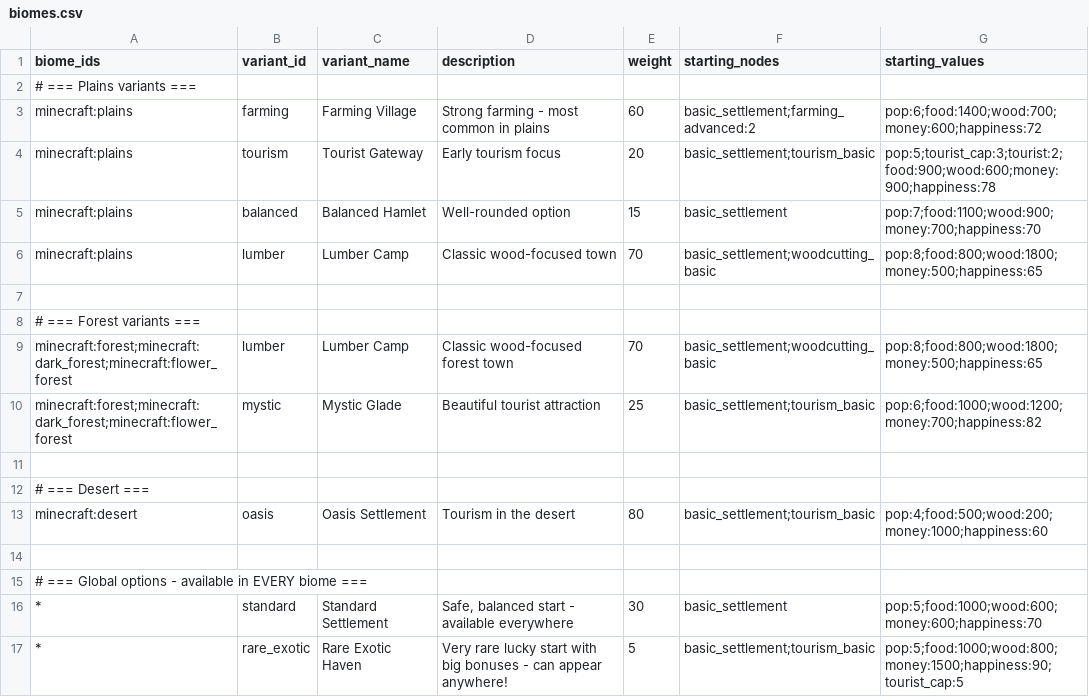
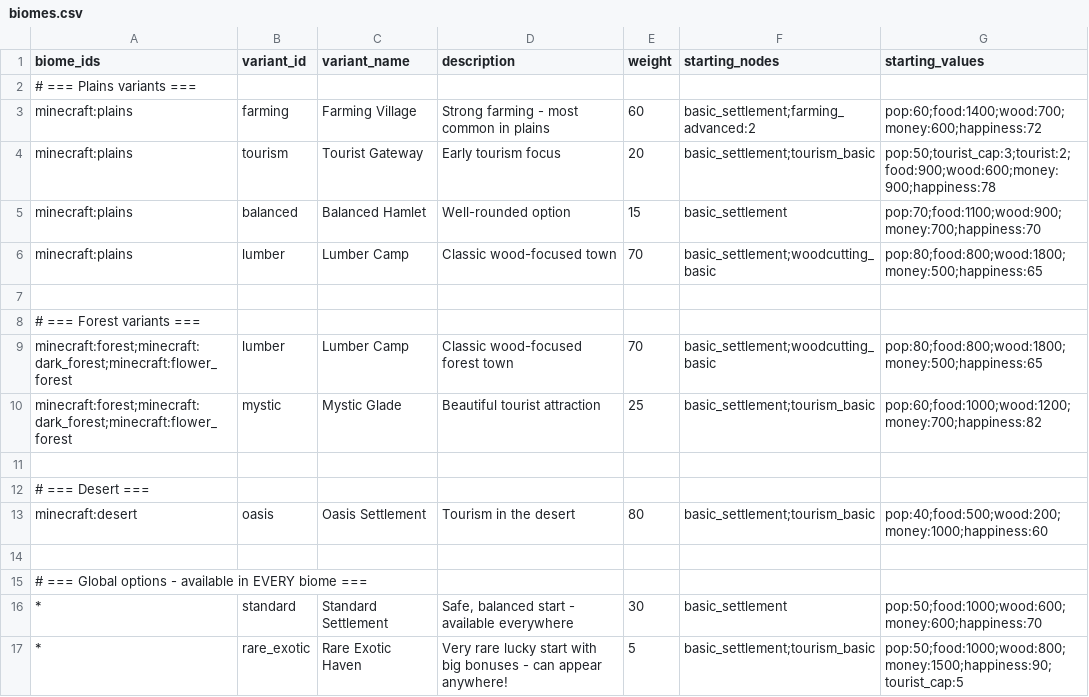
Before and after one commit to Quackers29/BusinessCraft, a CSV file: forge/run/config/businesscraft/biomes.csv, drawn as a sheet.

```diff
--- a/forge/run/config/businesscraft/biomes.csv
+++ b/forge/run/config/businesscraft/biomes.csv
@@ -2,16 +2,16 @@ biome_ids,variant_id,variant_name,description,weight,starting_nodes,starting_val
 # === Plains variants ===
-minecraft:plains,farming,Farming Village,"Strong farming - most common in plains",60,basic_settlement;farming_advanced:2,pop:6;food:1400;wood:700;money:600;happiness:72
-minecraft:plains,tourism,Tourist Gateway,"Early tourism focus",20,basic_settlement;tourism_basic,pop:5;tourist_cap:3;tourist:2;food:900;wood:600;money:900;happiness:78
-minecraft:plains,balanced,Balanced Hamlet,"Well-rounded option",15,basic_settlement,pop:7;food:1100;wood:900;money:700;happiness:70
-minecraft:plains,lumber,Lumber Camp,"Classic wood-focused town",70,basic_settlement;woodcutting_basic,pop:8;food:800;wood:1800;money:500;happiness:65
+minecraft:plains,farming,Farming Village,"Strong farming - most common in plains",60,basic_settlement;farming_advanced:2,pop:60;food:1400;wood:700;money:600;happiness:72
+minecraft:plains,tourism,Tourist Gateway,"Early tourism focus",20,basic_settlement;tourism_basic,pop:50;tourist_cap:3;tourist:2;food:900;wood:600;money:900;happiness:78
+minecraft:plains,balanced,Balanced Hamlet,"Well-rounded option",15,basic_settlement,pop:70;food:1100;wood:900;money:700;happiness:70
+minecraft:plains,lumber,Lumber Camp,"Classic wood-focused town",70,basic_settlement;woodcutting_basic,pop:80;food:800;wood:1800;money:500;happiness:65
 
 # === Forest variants ===
-minecraft:forest;minecraft:dark_forest;minecraft:flower_forest,lumber,Lumber Camp,"Classic wood-focused forest town",70,basic_settlement;woodcutting_basic,pop:8;food:800;wood:1800;money:500;happiness:65
-minecraft:forest;minecraft:dark_forest;minecraft:flower_forest,mystic,Mystic Glade,"Beautiful tourist attraction",25,basic_settlement;tourism_basic,pop:6;food:1000;wood:1200;money:700;happiness:82
+minecraft:forest;minecraft:dark_forest;minecraft:flower_forest,lumber,Lumber Camp,"Classic wood-focused forest town",70,basic_settlement;woodcutting_basic,pop:80;food:800;wood:1800;money:500;happiness:65
+minecraft:forest;minecraft:dark_forest;minecraft:flower_forest,mystic,Mystic Glade,"Beautiful tourist attraction",25,basic_settlement;tourism_basic,pop:60;food:1000;wood:1200;money:700;happiness:82
 
 # === Desert ===
-minecraft:desert,oasis,Oasis Settlement,"Tourism in the desert",80,basic_settlement;tourism_basic,pop:4;food:500;wood:200;money:1000;happiness:60
+minecraft:desert,oasis,Oasis Settlement,"Tourism in the desert",80,basic_settlement;tourism_basic,pop:40;food:500;wood:200;money:1000;happiness:60
 
 # === Global options - available in EVERY biome ===
-*,standard,Standard Settlement,"Safe, balanced start - available everywhere",30,basic_settlement,pop:5;food:1000;wood:600;money:600;happiness:70
-*,rare_exotic,Rare Exotic Haven,"Very rare lucky start with big bonuses - can appear anywhere!",5,basic_settlement;tourism_basic,pop:5;food:1000;wood:800;money:1500;happiness:90;tourist_cap:5
+*,standard,Standard Settlement,"Safe, balanced start - available everywhere",30,basic_settlement,pop:50;food:1000;wood:600;money:600;happiness:70
+*,rare_exotic,Rare Exotic Haven,"Very rare lucky start with big bonuses - can appear anywhere!",5,basic_settlement;tourism_basic,pop:50;food:1000;wood:800;money:1500;happiness:90;tourist_cap:5
```
Also changed, not shown: forge/run/config/businesscraft/productions.csv, 2 other files.
